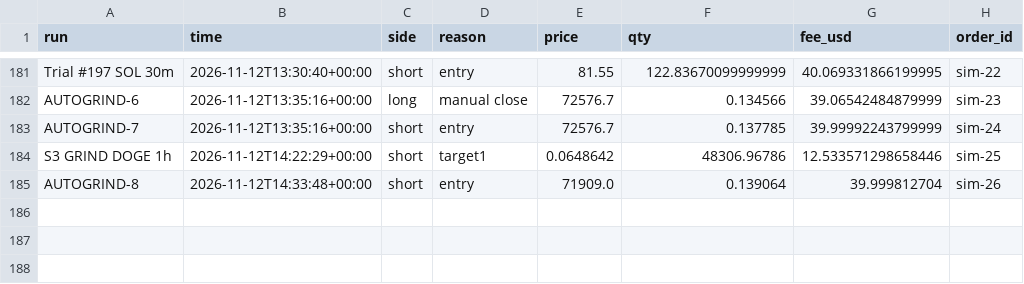
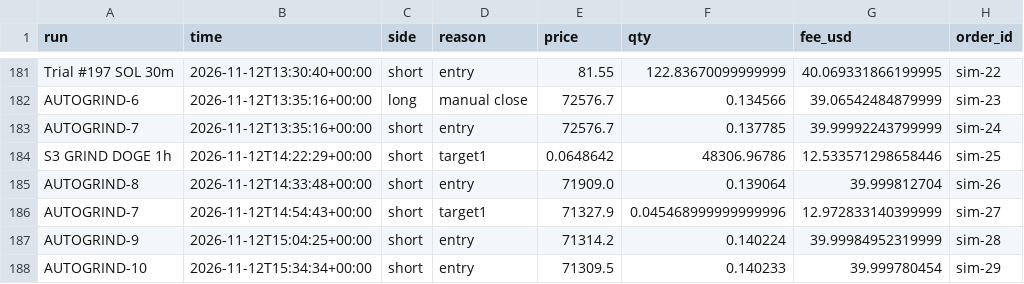
Before and after one commit to ethangoebel1499-jpg/Claude, a CSV file: paper_trades/fills.csv, drawn as a sheet; only a part is shown, gaps mark what is left out; the diff names each change by its address in the sheet, - before the commit and + after, or states it on an @@ line.

```diff
--- a/paper_trades/fills.csv
+++ b/paper_trades/fills.csv
+row 186: AUTOGRIND-7 | 2026-11-12T14:54:43+00:00 | short | target1 | 71327.9 | 0.045468999999999996 | 12.972833140399999 | sim-27
+row 187: AUTOGRIND-9 | 2026-11-12T15:04:25+00:00 | short | entry | 71314.2 | 0.140224 | 39.99984952319999 | sim-28
+row 188: AUTOGRIND-10 | 2026-11-12T15:34:34+00:00 | short | entry | 71309.5 | 0.140233 | 39.999780454 | sim-29
```
Also changed, not shown: paper_trades/equity.csv, paper_trades/events.csv, 3 other files.
